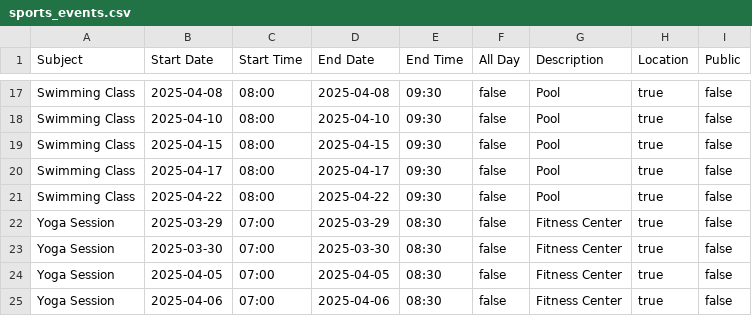
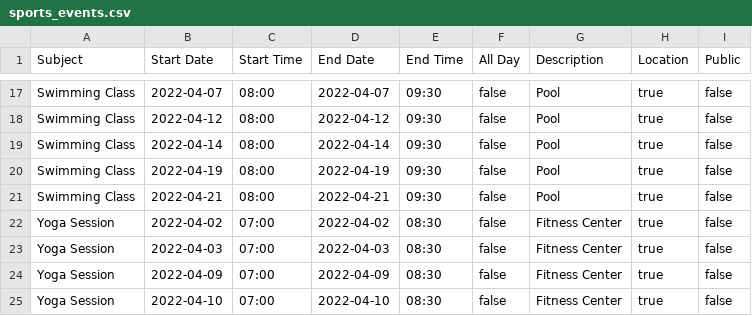
Before and after one commit to yashlad27/PDPAssignment5, a CSV file: src/sports_events.csv, drawn as a sheet; only a part is shown, gaps mark what is left out; the diff covers the shown part only; the diff names each change by its address in the sheet, - before the commit and + after, or states it on an @@ line.

```diff
--- a/src/sports_events.csv
+++ b/src/sports_events.csv
-B17 (Start Date): 2025-04-08
+B17 (Start Date): 2022-04-07
-D17 (End Date): 2025-04-08
+D17 (End Date): 2022-04-07
-B18 (Start Date): 2025-04-10
+B18 (Start Date): 2022-04-12
-D18 (End Date): 2025-04-10
+D18 (End Date): 2022-04-12
-B19 (Start Date): 2025-04-15
+B19 (Start Date): 2022-04-14
-D19 (End Date): 2025-04-15
+D19 (End Date): 2022-04-14
-B20 (Start Date): 2025-04-17
+B20 (Start Date): 2022-04-19
-D20 (End Date): 2025-04-17
+D20 (End Date): 2022-04-19
-B21 (Start Date): 2025-04-22
+B21 (Start Date): 2022-04-21
-D21 (End Date): 2025-04-22
+D21 (End Date): 2022-04-21
-B22 (Start Date): 2025-03-29
+B22 (Start Date): 2022-04-02
-D22 (End Date): 2025-03-29
+D22 (End Date): 2022-04-02
-B23 (Start Date): 2025-03-30
+B23 (Start Date): 2022-04-03
-D23 (End Date): 2025-03-30
+D23 (End Date): 2022-04-03
-B24 (Start Date): 2025-04-05
+B24 (Start Date): 2022-04-09
-D24 (End Date): 2025-04-05
+D24 (End Date): 2022-04-09
-B25 (Start Date): 2025-04-06
+B25 (Start Date): 2022-04-10
-D25 (End Date): 2025-04-06
+D25 (End Date): 2022-04-10
```
Also changed, not shown: 31 edited cells elsewhere in this file, src/family_events.csv, src/travel_events.csv, 11 other files.
